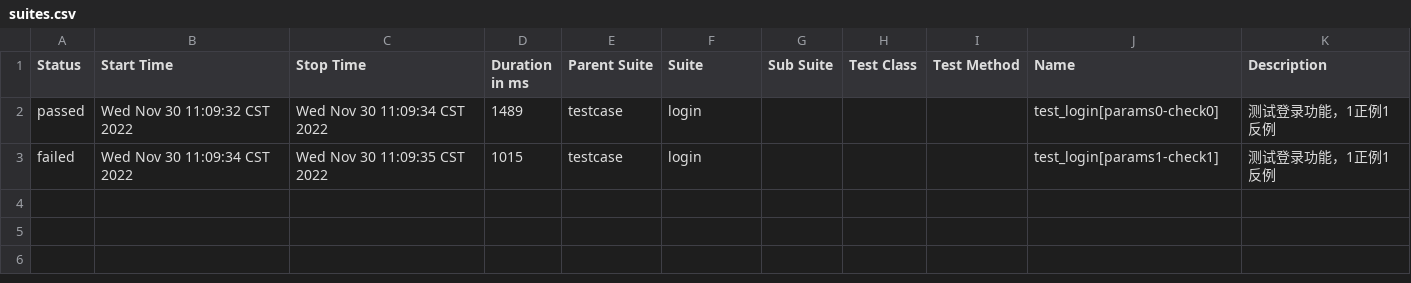
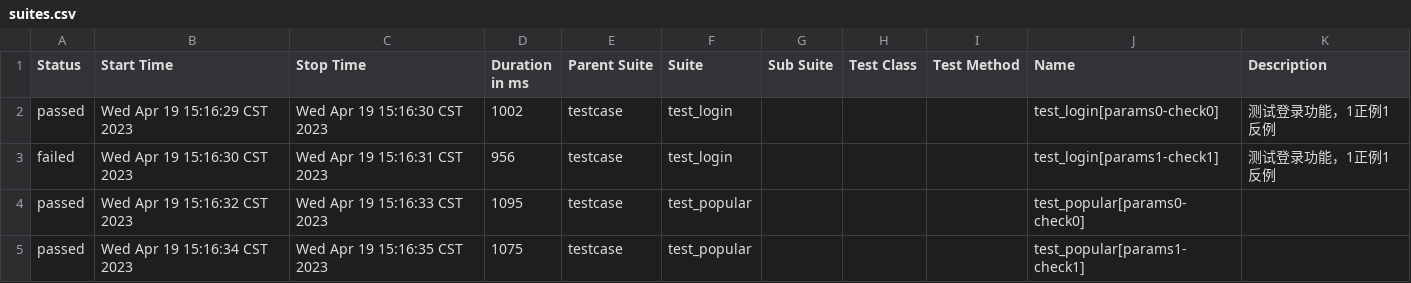
Before and after one commit to yanchenghao/test, a CSV file: test_request/report/data/suites.csv, drawn as a sheet.

```diff
--- a/test_request/report/data/suites.csv
+++ b/test_request/report/data/suites.csv
@@ -1,3 +1,5 @@
 "Status","Start Time","Stop Time","Duration in ms","Parent Suite","Suite","Sub Suite","Test Class","Test Method","Name","Description"
-"passed","Wed Nov 30 11:09:32 CST 2022","Wed Nov 30 11:09:34 CST 2022","1489","testcase","login","","","","test_login[params0-check0]","测试登录功能，1正例1反例"
-"failed","Wed Nov 30 11:09:34 CST 2022","Wed Nov 30 11:09:35 CST 2022","1015","testcase","login","","","","test_login[params1-check1]","测试登录功能，1正例1反例"
+"passed","Wed Apr 19 15:16:29 CST 2023","Wed Apr 19 15:16:30 CST 2023","1002","testcase","test_login","","","","test_login[params0-check0]","测试登录功能，1正例1反例"
+"failed","Wed Apr 19 15:16:30 CST 2023","Wed Apr 19 15:16:31 CST 2023","956","testcase","test_login","","","","test_login[params1-check1]","测试登录功能，1正例1反例"
+"passed","Wed Apr 19 15:16:32 CST 2023","Wed Apr 19 15:16:33 CST 2023","1095","testcase","test_popular","","","","test_popular[params0-check0]",""
+"passed","Wed Apr 19 15:16:34 CST 2023","Wed Apr 19 15:16:35 CST 2023","1075","testcase","test_popular","","","","test_popular[params1-check1]",""
```
Also changed, not shown: 36 other files.
